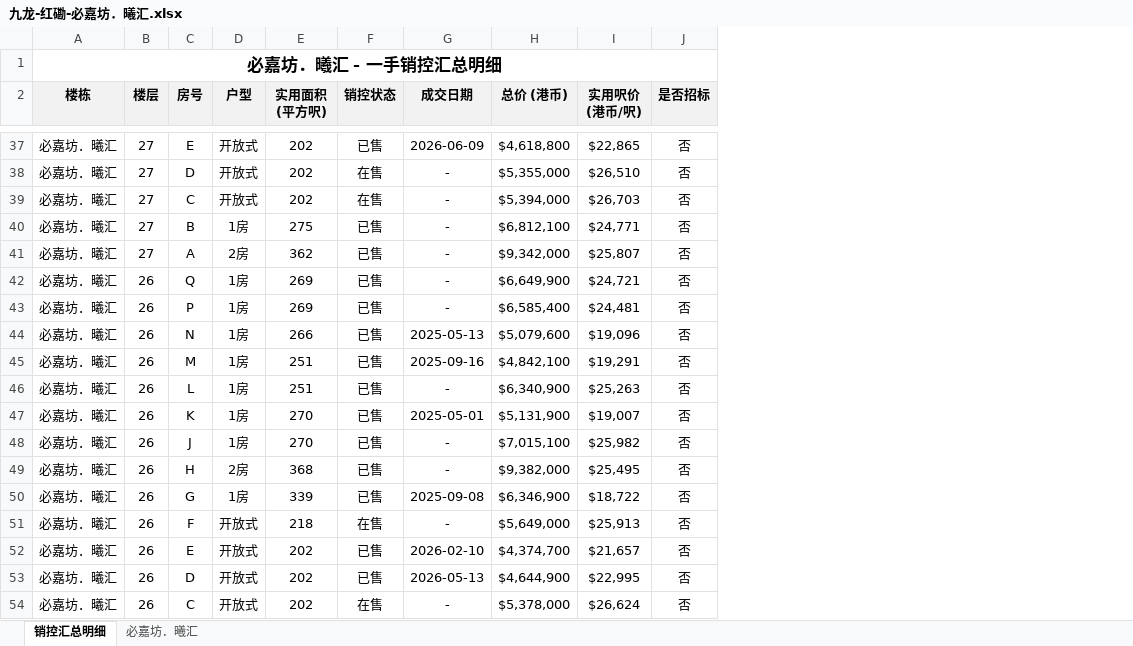
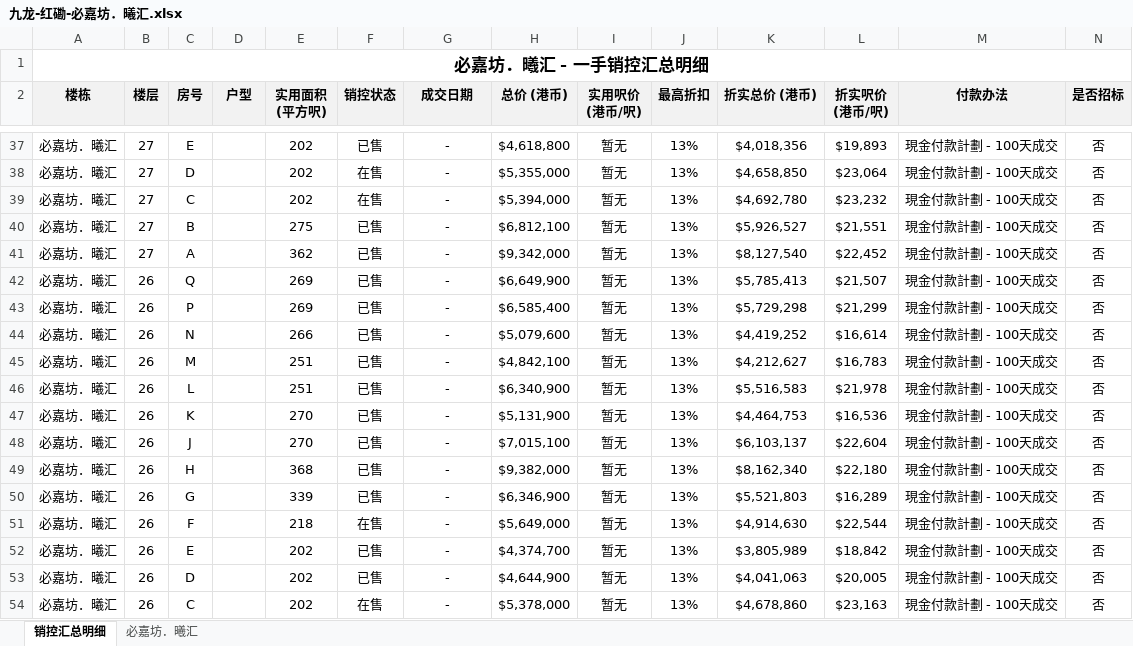
Before and after one commit to neil-studio/hk-properties, an Excel workbook: files/九龙-红磡-必嘉坊．曦汇.xlsx, sheet 销控汇总明细, drawn as a sheet; only a part is shown, gaps mark what is left out; values as stored, in another font and other column widths than the file's, no borders; the diff covers the shown part only; the diff names each change by its address in the sheet, - before the commit and + after, or states it on an @@ line.

```diff
--- a/files/九龙-红磡-必嘉坊．曦汇.xlsx (sheet 销控汇总明细)
+++ b/files/九龙-红磡-必嘉坊．曦汇.xlsx (sheet 销控汇总明细)
+column J (最高折扣), rows 37-54: all 13%
+column K (折实总价 (港币)), rows 37-54: $4,018,356 | $4,658,850 | $4,692,780 | $5,926,527 | $8,127,540 | $5,785,413 | $5,729,298 | $4,419,252 | $4,212,627 | $5,516,583 | $4,464,753 | $6,103,137 | $8,162,340 | $5,521,803 | $4,914,630 | $3,805,989 | $4,041,063 | $4,678,860
+column L (折实呎价 (港币/呎)), rows 37-54: $19,893 | $23,064 | $23,232 | $21,551 | $22,452 | $21,507 | $21,299 | $16,614 | $16,783 | $21,978 | $16,536 | $22,604 | $22,180 | $16,289 | $22,544 | $18,842 | $20,005 | $23,163
+column M (付款办法), rows 37-54: all 現金付款計劃 - 100天成交
-D37:D39 (户型): 开放式
+D37:D39 (户型): (empty)
-G37 (成交日期): 2026-06-09
+G37 (成交日期): -
-I37 (实用呎价 (港币/呎)): $22,865
+I37 (实用呎价 (港币/呎)): 暂无
-I38 (实用呎价 (港币/呎)): $26,510
+I38 (实用呎价 (港币/呎)): 暂无
-I39 (实用呎价 (港币/呎)): $26,703
+I39 (实用呎价 (港币/呎)): 暂无
-D40 (户型): 1房
+D40 (户型): (empty)
-I40 (实用呎价 (港币/呎)): $24,771
+I40 (实用呎价 (港币/呎)): 暂无
-D41 (户型): 2房
+D41 (户型): (empty)
-I41 (实用呎价 (港币/呎)): $25,807
+I41 (实用呎价 (港币/呎)): 暂无
-D42:D48 (户型): 1房
+D42:D48 (户型): (empty)
-I42 (实用呎价 (港币/呎)): $24,721
+I42 (实用呎价 (港币/呎)): 暂无
-I43 (实用呎价 (港币/呎)): $24,481
+I43 (实用呎价 (港币/呎)): 暂无
-G44 (成交日期): 2025-05-13
+G44 (成交日期): -
-I44 (实用呎价 (港币/呎)): $19,096
+I44 (实用呎价 (港币/呎)): 暂无
-G45 (成交日期): 2025-09-16
+G45 (成交日期): -
-I45 (实用呎价 (港币/呎)): $19,291
+I45 (实用呎价 (港币/呎)): 暂无
-I46 (实用呎价 (港币/呎)): $25,263
+I46 (实用呎价 (港币/呎)): 暂无
-G47 (成交日期): 2025-05-01
+G47 (成交日期): -
-I47 (实用呎价 (港币/呎)): $19,007
+I47 (实用呎价 (港币/呎)): 暂无
-I48 (实用呎价 (港币/呎)): $25,982
+I48 (实用呎价 (港币/呎)): 暂无
-D49 (户型): 2房
+D49 (户型): (empty)
-I49 (实用呎价 (港币/呎)): $25,495
+I49 (实用呎价 (港币/呎)): 暂无
-D50 (户型): 1房
+D50 (户型): (empty)
-G50 (成交日期): 2025-09-08
+G50 (成交日期): -
-I50 (实用呎价 (港币/呎)): $18,722
+I50 (实用呎价 (港币/呎)): 暂无
-D51:D54 (户型): 开放式
+D51:D54 (户型): (empty)
-I51 (实用呎价 (港币/呎)): $25,913
+I51 (实用呎价 (港币/呎)): 暂无
-G52 (成交日期): 2026-02-10
+G52 (成交日期): -
-I52 (实用呎价 (港币/呎)): $21,657
+I52 (实用呎价 (港币/呎)): 暂无
-G53 (成交日期): 2026-05-13
+G53 (成交日期): -
-I53 (实用呎价 (港币/呎)): $22,995
+I53 (实用呎价 (港币/呎)): 暂无
-I54 (实用呎价 (港币/呎)): $26,624
+I54 (实用呎价 (港币/呎)): 暂无
```
Also changed, not shown: 763 edited cells elsewhere in this sheet, sheet 必嘉坊．曦汇, 1 other file.
